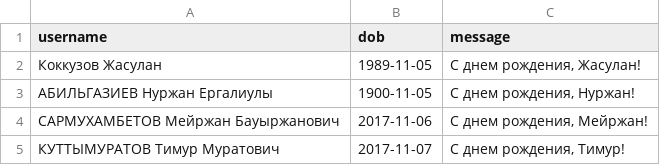
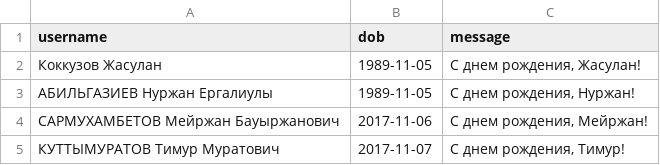
Before and after one commit to Kokkuzov/slack-birthday-BOT, a CSV file: data/birthdays.csv, drawn as a sheet.

Commit message:
Update birthdays.csv

```diff
--- a/data/birthdays.csv
+++ b/data/birthdays.csv
@@ -2,3 +2,3 @@ username,dob,message
 "Коккузов Жасулан","1989-11-05","С днем рождения, Жасулан!"
-"АБИЛЬГАЗИЕВ Нуржан Ергалиулы","1900-11-05","С днем рождения, Нуржан!"
+"АБИЛЬГАЗИЕВ Нуржан Ергалиулы","1989-11-05","С днем рождения, Нуржан!"
 "САРМУХАМБЕТОВ Мейржан Бауыржанович","2017-11-06","С днем рождения, Мейржан!"
```
